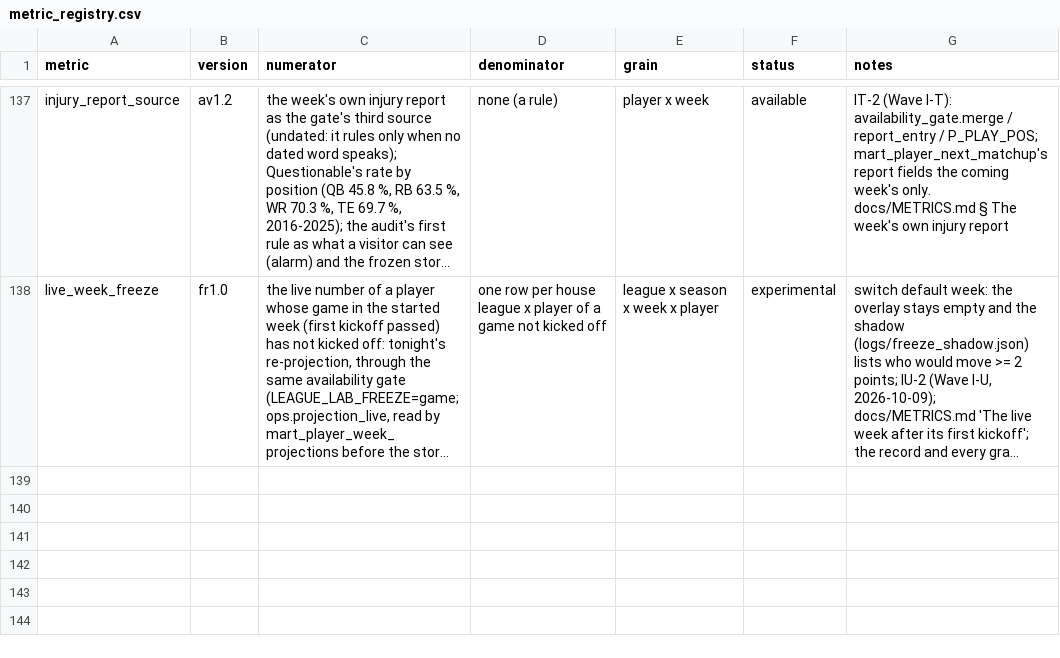
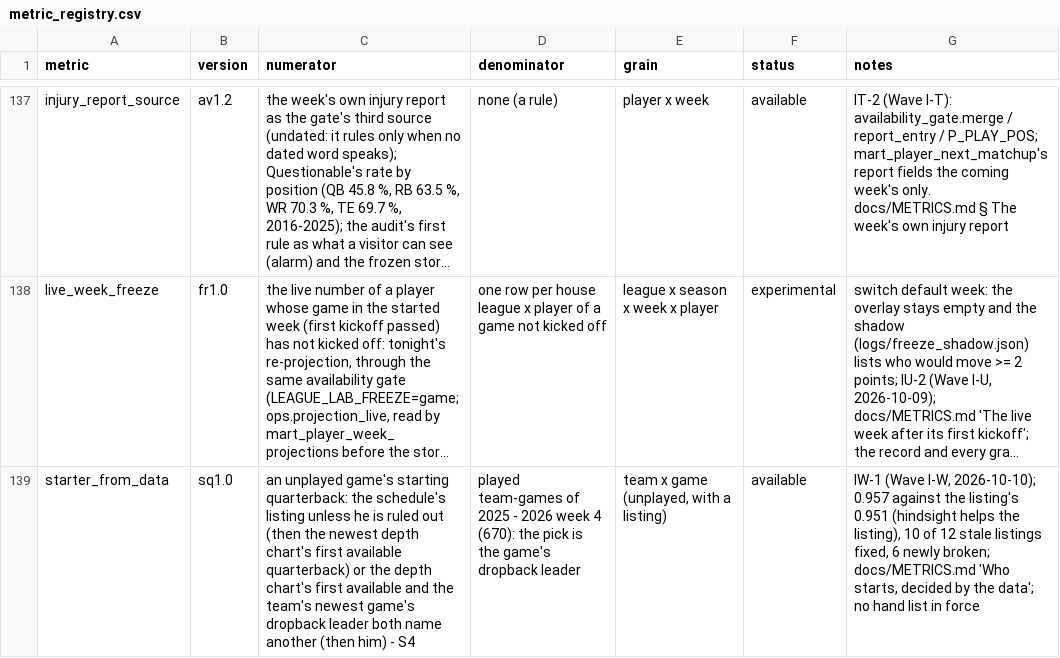
Before and after one commit to agmcdonald24/league-lab, a CSV file: dbt/seeds/metric_registry.csv, drawn as a sheet; only a part is shown, gaps mark what is left out; long unchanged cells end in …; the diff names each change by its address in the sheet, - before the commit and + after, or states it on an @@ line.

```diff
--- a/dbt/seeds/metric_registry.csv
+++ b/dbt/seeds/metric_registry.csv
+row 139: starter_from_data | sq1.0 | an unplayed game's starting quarterback: the schedule's listing unless he is ruled out (then the newest depth chart's first available quarterback) or the depth chart's first available and the team's newest game's dropback leader both name another (then him) - S4 | played team-games of 2025 - 2026 week 4 (670): the pick is the game's dropback leader | team x game (unplayed, with a listing) | available | IW-1 (Wave I-W, 2026-10-10); 0.957 against the listing's 0.951 (hindsight helps the listing), 10 of 12 stale listings fixed, 6 newly broken; docs/METRICS.md 'Who starts, decided by the data'; no hand list in force
```
